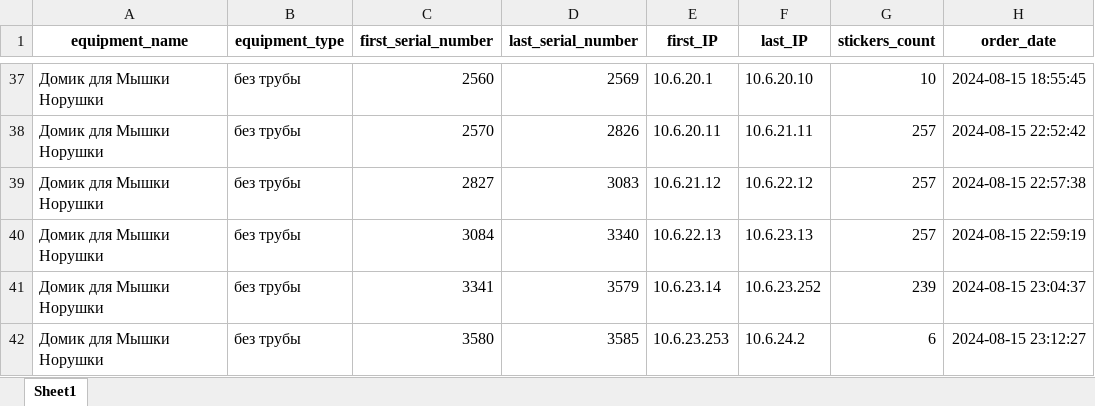
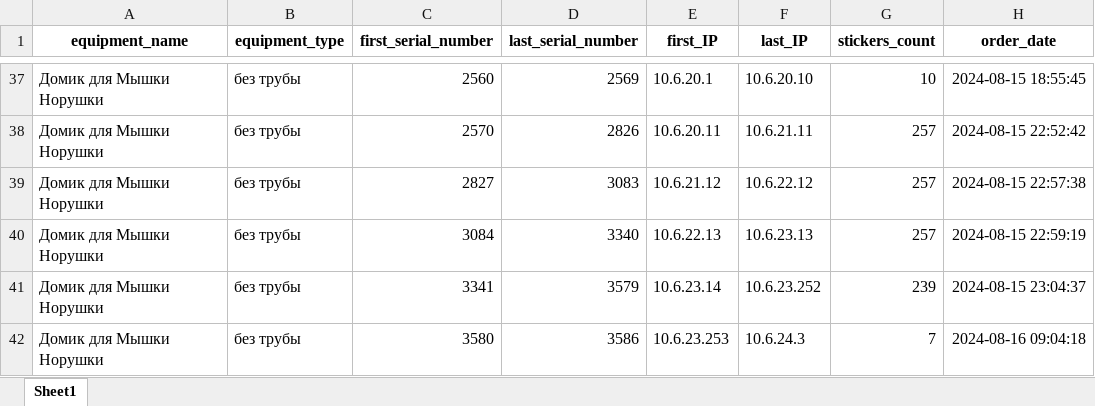
Before and after one commit to OlMotova/first_public_project, an Excel workbook: IP_calculation_Pro/Main_file_test.xlsx, sheet Sheet1, drawn as a sheet; only a part is shown, gaps mark what is left out; values as stored, in another font and other column widths than the file's, no borders; the diff names each change by its address in the sheet, - before the commit and + after, or states it on an @@ line.

Commit message:
NEW Project IP_calculation_Pro two files program 3.0

```diff
--- a/IP_calculation_Pro/Main_file_test.xlsx (sheet Sheet1)
+++ b/IP_calculation_Pro/Main_file_test.xlsx (sheet Sheet1)
-D42 (last_serial_number): 3585
+D42 (last_serial_number): 3586
-F42 (last_IP): 10.6.24.2
+F42 (last_IP): 10.6.24.3
-G42 (stickers_count): 6
+G42 (stickers_count): 7
-H42 (order_date): 2024-08-15 23:12:27
+H42 (order_date): 2024-08-16 09:04:18
```
Also changed, not shown: 1 other file.
